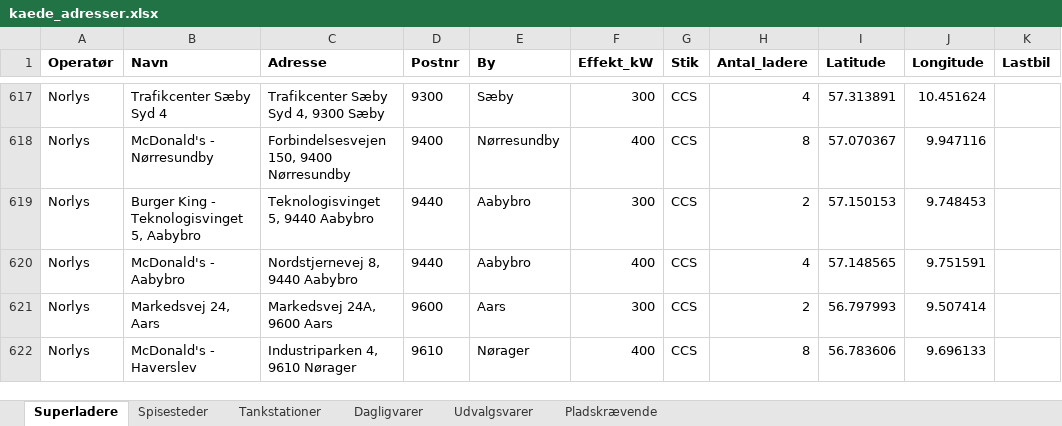
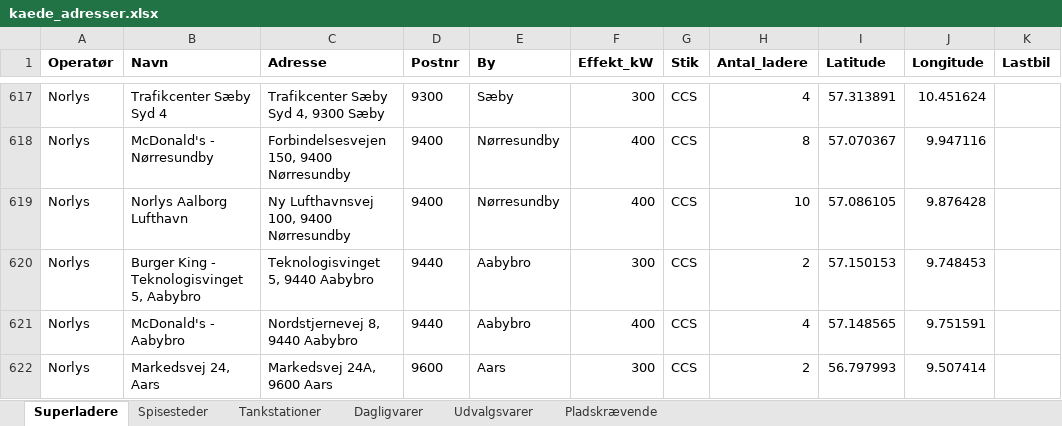
Before and after one commit to sfpkartago/retailkort, an Excel workbook: kaede_adresser.xlsx, sheet Superladere, drawn as a sheet; only a part is shown, gaps mark what is left out; the shorter side is filled out with more unchanged rows; values as stored, in another font and other column widths than the file's, no borders; the diff names each change by its address in the sheet, - before the commit and + after, or states it on an @@ line.

```diff
--- a/kaede_adresser.xlsx (sheet Superladere)
+++ b/kaede_adresser.xlsx (sheet Superladere)
+row 619: Norlys | Norlys Aalborg Lufthavn | Ny Lufthavnsvej 100, 9400 Nørresundby | 9400 | Nørresundby | 400 | CCS | 10 | 57.086105 | 9.876428
```
Also changed, not shown: 13 other files.
